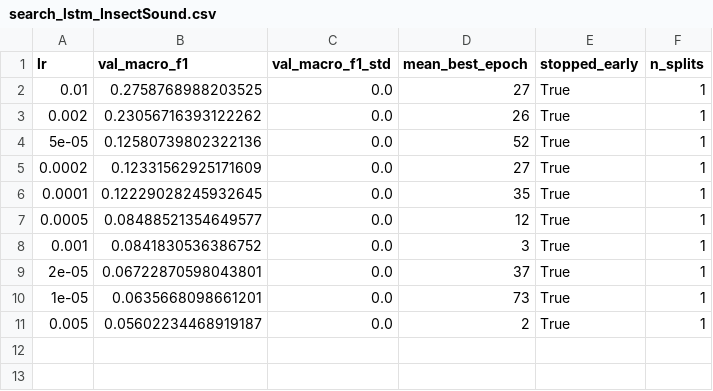
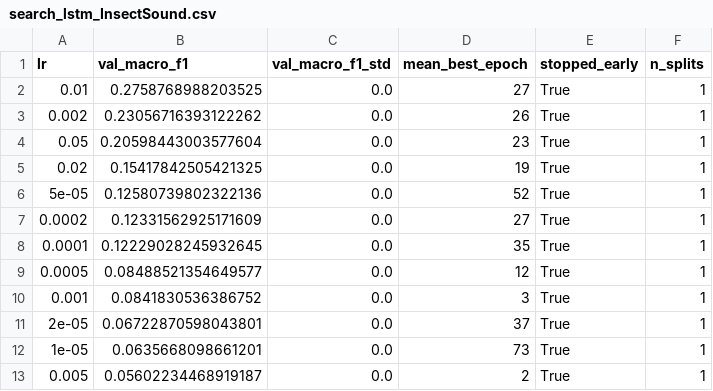
Before and after one commit to FavourAkpasi/Optimizing-initialization-and-temporal-learning-in-SNN, a CSV file: reports/results/search_lstm_InsectSound.csv, drawn as a sheet; the diff names each change by its address in the sheet, - before the commit and + after, or states it on an @@ line.

```diff
--- a/reports/results/search_lstm_InsectSound.csv
+++ b/reports/results/search_lstm_InsectSound.csv
+row 4: 0.05 | 0.20598443003577604 | 0.0 | 23 | True | 1
+row 5: 0.02 | 0.15417842505421325 | 0.0 | 19 | True | 1
```
Also changed, not shown: reports/results/headline_summary.csv, reports/results/search_lstm_ECG5000.csv, 41 other files.
